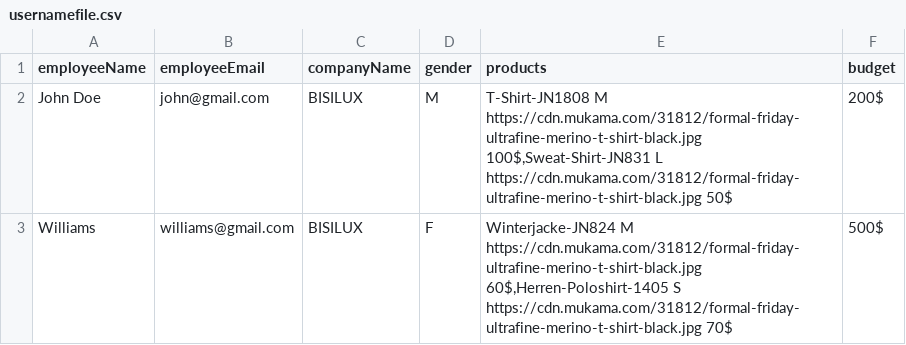
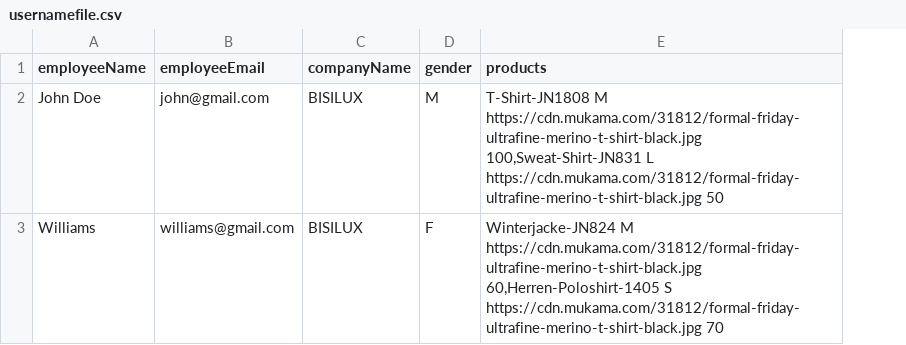
Before and after one commit to Syed-Hasnain-Askari/clothing-company-backend, a CSV file: uploads/usernamefile.csv, drawn as a sheet; the diff names each change by its address in the sheet, - before the commit and + after, or states it on an @@ line.

Commit message:
change productPrice from string to number

```diff
--- a/uploads/usernamefile.csv
+++ b/uploads/usernamefile.csv
-column F (budget), rows 2-3: 200$ | 500$
-E2 (products): …M https://cdn.mukama.com/31812/formal-friday-ultrafine-merino-t-shirt-black.jpg 100$,Sweat-Shirt-JN831 L https://cdn.mukama.com/31812/formal-friday-ultrafine-merino-t-shirt-black.jpg 50$
+E2 (products): …M https://cdn.mukama.com/31812/formal-friday-ultrafine-merino-t-shirt-black.jpg 100,Sweat-Shirt-JN831 L https://cdn.mukama.com/31812/formal-friday-ultrafine-merino-t-shirt-black.jpg 50
-E3 (products): …M https://cdn.mukama.com/31812/formal-friday-ultrafine-merino-t-shirt-black.jpg 60$,Herren-Poloshirt-1405 S https://cdn.mukama.com/31812/formal-friday-ultrafine-merino-t-shirt-black.jpg 70$
+E3 (products): …M https://cdn.mukama.com/31812/formal-friday-ultrafine-merino-t-shirt-black.jpg 60,Herren-Poloshirt-1405 S https://cdn.mukama.com/31812/formal-friday-ultrafine-merino-t-shirt-black.jpg 70
```
Also changed, not shown: 2 other files.
